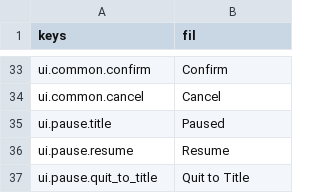
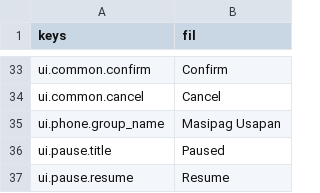
Before and after one commit to NOTMORSE-PROG/Detective-Mosa, a CSV file: i18n/strings.csv, drawn as a sheet; only a part is shown, gaps mark what is left out; the shorter side is filled out with more unchanged rows; the diff covers the shown part only; the diff names each change by its address in the sheet, - before the commit and + after, or states it on an @@ line.

Commit message:
Prologue timeline: Mang Ver's sala, Mang Delfin, recruitment (DM-015)
Builds the full prologue as a real Dialogic timeline (verbatim from
SCRIPT.md, CANON #1 fix applied) with Prologue.gd/.tscn wiring the
backdrop, timeline start, signal handlers, and save+route-on. Ships a
new minimal PhoneScreenshotOverlay (S6) for Aling Vilma's GC screenshot
beat in place of the cut DM-016 component, per the owner's ruling on a
real contradiction found and escalated at pickup.

Two real P1s found by mosa-critic's render-judge pass and fixed:
- DialogueLayer.gd's one-slot portrait convention was never actually
  enforced by Dialogic's own join_character() (a latent bug DM-013's
  smoke fixtures never exercised) - now enforced mechanically via
  Dialogic.Portraits.character_joined.
- DialogueBox ghosting through the phone overlay's scrim (same root
  shape as DM-067's ConfirmDialog/PauseMenu light-bleed) - now hidden
  explicitly rather than trusted to read as dim.

Three real DialogueBox 2-line-cap overflow bugs found and fixed by
sweeping every near-boundary line, not just the one pre-flagged.

SaveManager.active_slot + pick_new_game_slot() and ChapterIntro.gd's
own chapter-transition wiring both close real seam gaps this ticket
was the first to need.

```diff
--- a/i18n/strings.csv
+++ b/i18n/strings.csv
+row 35: ui.phone.group_name | Masipag Usapan
```
Also changed, not shown: 41 added rows elsewhere in this file, 19 other files.
